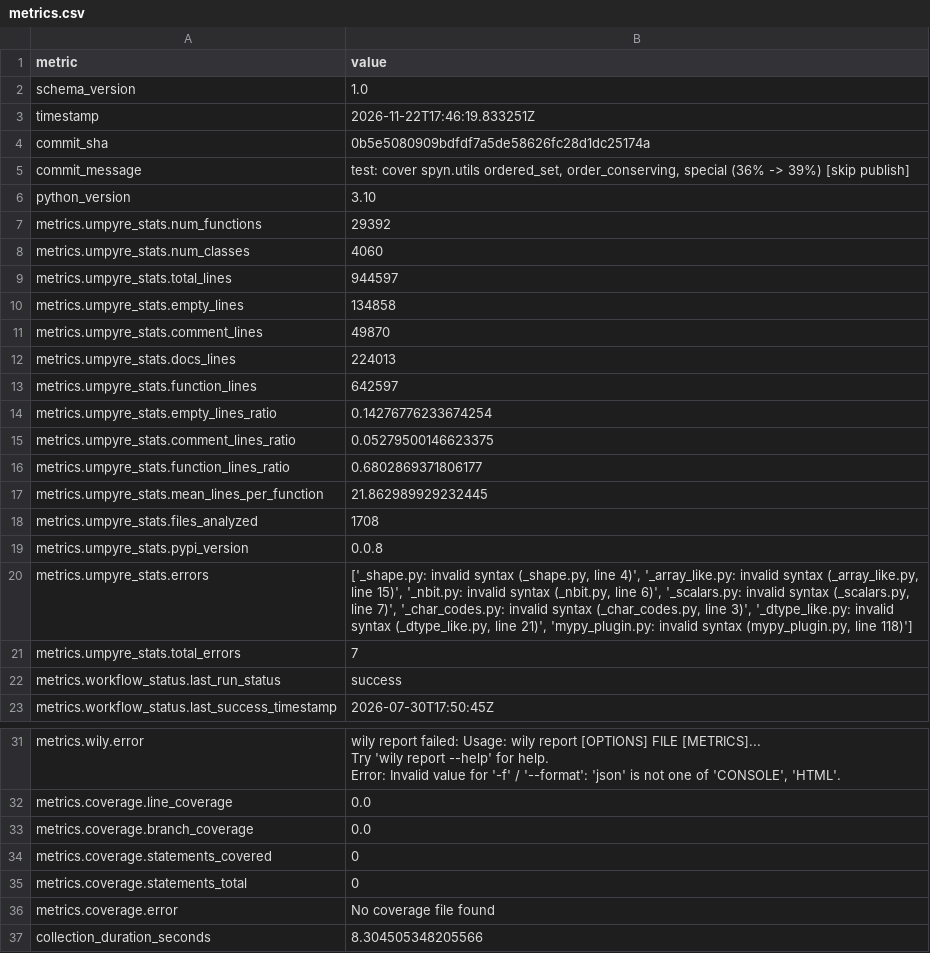
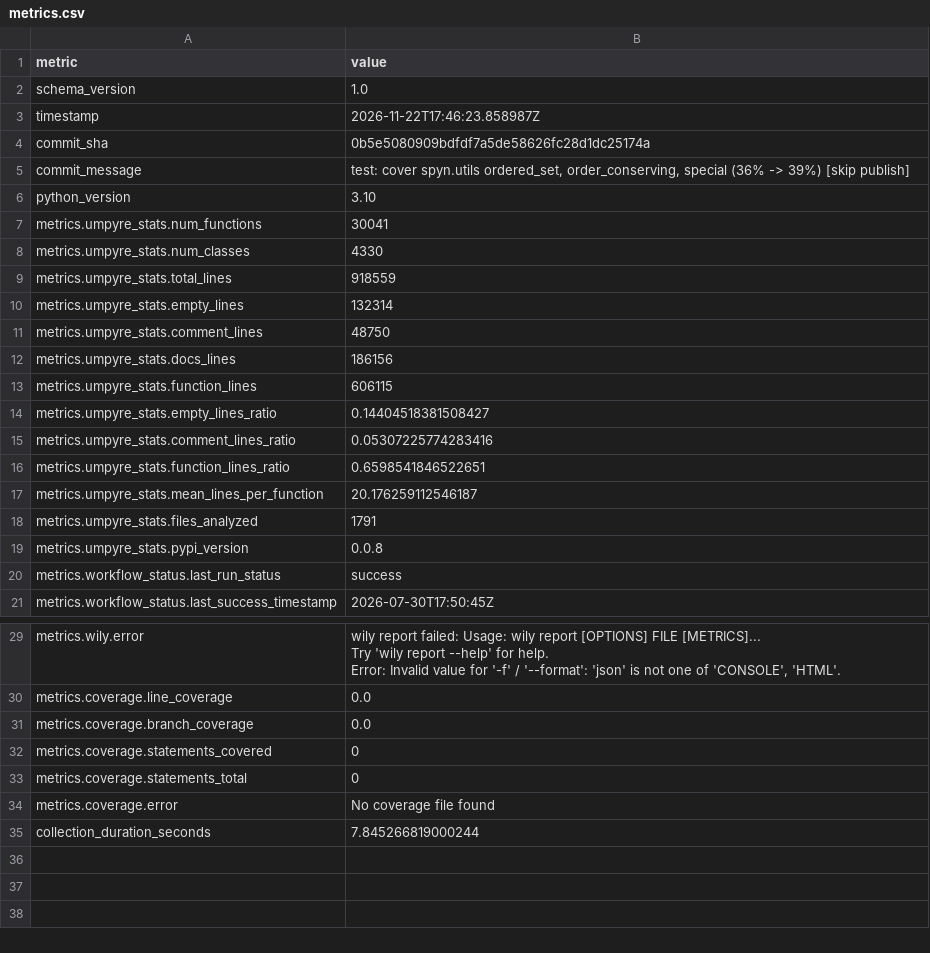
Before and after one commit to thorwhalen/spyn, a CSV file: metrics.csv, drawn as a sheet; only a part is shown, gaps mark what is left out.

Commit message:
Update metrics for 0b5e508

```diff
--- a/metrics.csv
+++ b/metrics.csv
@@ -2,3 +2,3 @@ metric,value
 schema_version,1.0
-timestamp,2026-11-22T17:46:19.833251Z
+timestamp,2026-11-22T17:46:23.858987Z
 commit_sha,0b5e5080909bdfdf7a5de58626fc28d1dc25174a
@@ -6,17 +6,15 @@ commit_message,"test: cover spyn.utils ordered_set, order_conserving, special (3
 python_version,3.10
-metrics.umpyre_stats.num_functions,29392
-metrics.umpyre_stats.num_classes,4060
-metrics.umpyre_stats.total_lines,944597
-metrics.umpyre_stats.empty_lines,134858
-metrics.umpyre_stats.comment_lines,49870
-metrics.umpyre_stats.docs_lines,224013
-metrics.umpyre_stats.function_lines,642597
-metrics.umpyre_stats.empty_lines_ratio,0.14276776233674254
-metrics.umpyre_stats.comment_lines_ratio,0.05279500146623375
-metrics.umpyre_stats.function_lines_ratio,0.6802869371806177
-metrics.umpyre_stats.mean_lines_per_function,21.862989929232445
-metrics.umpyre_stats.files_analyzed,1708
+metrics.umpyre_stats.num_functions,30041
+metrics.umpyre_stats.num_classes,4330
+metrics.umpyre_stats.total_lines,918559
+metrics.umpyre_stats.empty_lines,132314
+metrics.umpyre_stats.comment_lines,48750
+metrics.umpyre_stats.docs_lines,186156
+metrics.umpyre_stats.function_lines,606115
+metrics.umpyre_stats.empty_lines_ratio,0.14404518381508427
+metrics.umpyre_stats.comment_lines_ratio,0.05307225774283416
+metrics.umpyre_stats.function_lines_ratio,0.6598541846522651
+metrics.umpyre_stats.mean_lines_per_function,20.176259112546187
+metrics.umpyre_stats.files_analyzed,1791
 metrics.umpyre_stats.pypi_version,0.0.8
-metrics.umpyre_stats.errors,"['_shape.py: invalid syntax (_shape.py, line 4)', '_array_like.py: invalid syntax (_array_like.py, line 15)', '_nbit.py: invalid syntax (_nbit.py, line 6)', '_scalars.py: invalid syntax (_scalars.py, line 7)', '_char_codes.py: invalid syntax (_char_codes.py, line 3)', '_dtype_like.py: invalid syntax (_dtype_like.py, line 21)', 'mypy_plugin.py: invalid syntax (mypy_plugin.py, line 118)']"
-metrics.umpyre_stats.total_errors,7
 metrics.workflow_status.last_run_status,success
@@ -40,2 +38,2 @@ metrics.coverage.statements_total,0
 metrics.coverage.error,No coverage file found
-collection_duration_seconds,8.304505348205566
+collection_duration_seconds,7.845266819000244
```
Also changed, not shown: 2 other files.
